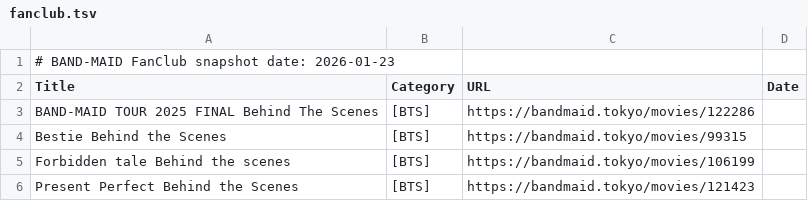
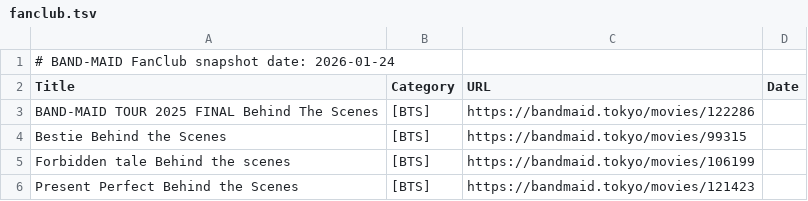
Before and after one commit to DriveTimeBM/BAND-MAID_gpt, a TSV file: fanclub/fanclub.tsv, drawn as a sheet; only a part is shown.

```diff
--- a/fanclub/fanclub.tsv
+++ b/fanclub/fanclub.tsv
@@ -1,2 +1,2 @@
-# BAND-MAID FanClub snapshot date: 2026-01-23
+# BAND-MAID FanClub snapshot date: 2026-01-24
 Title	Category	URL	Date
```
Also changed, not shown: fanclub/gallery.tsv, glossary/glossary.tsv, 10 other files.
